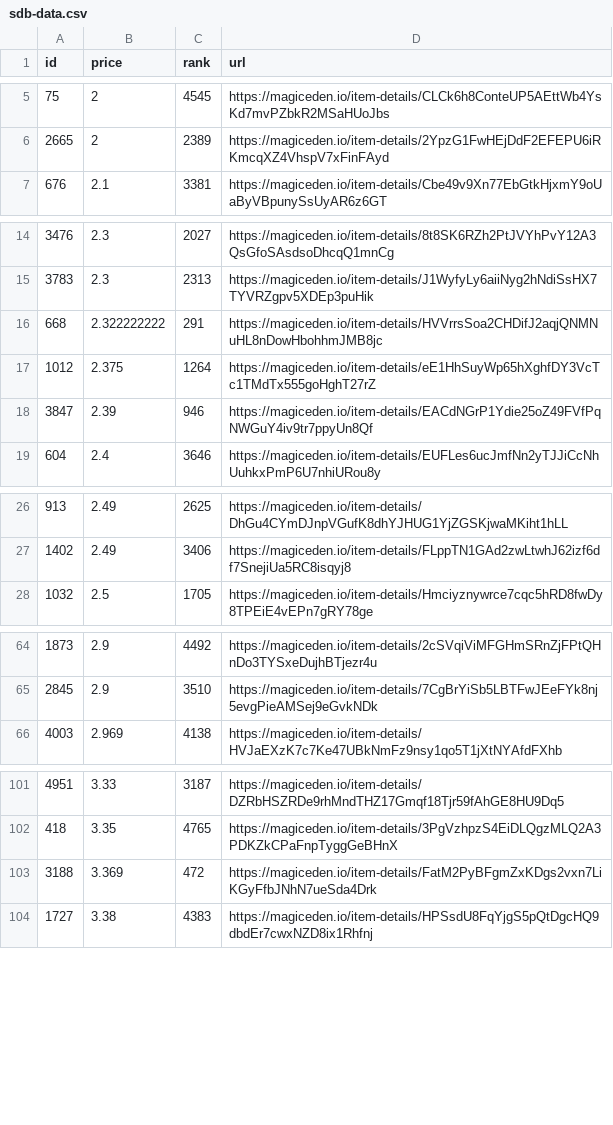
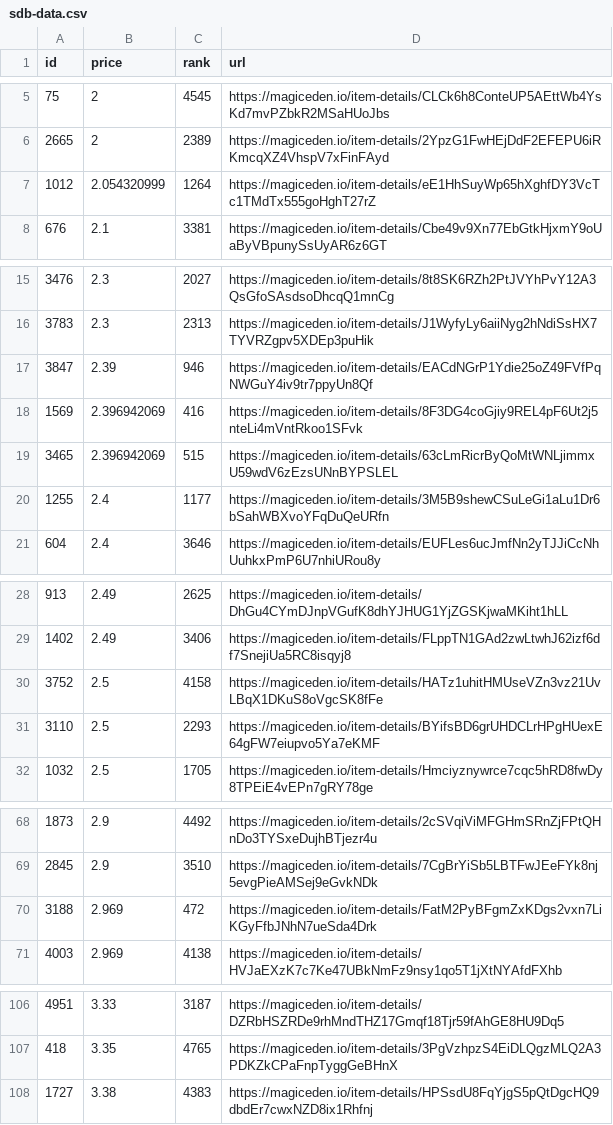
Before and after one commit to braposo/sdb-monitor, a CSV file: sdb-data.csv, drawn as a sheet; only a part is shown, gaps mark what is left out.

Commit message:
Flat: latest data (2021-11-11T09:38:37.988Z) {   "date": "2021-11-11T09:38:37.988Z",   "files": [     {       "name": "sdb-data.csv",       "deltaBytes": 390,       "source": "https://api-mainnet.magiceden.io/rpc/getListedNFTsByQuery?q=%7B%22%24match%22%3A%7B%22collectionSymbol%22%3A%22solana_droid_business%22%7D%2C%22%24sort%22%3A%7B%22takerAmount%22%3A1%2C%22createdAt%22%3A-1%7D%2C%22%24skip%22%3A0%2C%22%24limit%22%3A5000%7D"     },     {       "name": "zzz/sdb-data.json",       "deltaBytes": 4831,       "source": "https://api-mainnet.magiceden.io/rpc/getListedNFTsByQuery?q=%7B%22%24match%22%3A%7B%22collectionSymbol%22%3A%22solana_droid_business%22%7D%2C%22%24sort%22%3A%7B%22takerAmount%22%3A1%2C%22createdAt%22%3A-1%7D%2C%22%24skip%22%3A0%2C%22%24limit%22%3A5000%7D"     }   ] }

```diff
--- a/sdb-data.csv
+++ b/sdb-data.csv
@@ -6,2 +6,3 @@ id,price,rank,url
 2665,2,2389,https://magiceden.io/item-details/2YpzG1FwHEjDdF2EFEPU6iRKmcqXZ4VhspV7xFinFAyd
+1012,2.054320999,1264,https://magiceden.io/item-details/eE1HhSuyWp65hXghfDY3VcTc1TMdTx555goHghT27rZ
 676,2.1,3381,https://magiceden.io/item-details/Cbe49v9Xn77EbGtkHjxmY9oUaByVBpunySsUyAR6z6GT
@@ -15,5 +16,6 @@ id,price,rank,url
 3783,2.3,2313,https://magiceden.io/item-details/J1WyfyLy6aiiNyg2hNdiSsHX7TYVRZgpv5XDEp3puHik
-668,2.322222222,291,https://magiceden.io/item-details/HVVrrsSoa2CHDifJ2aqjQNMNuHL8nDowHbohhmJMB8jc
-1012,2.375,1264,https://magiceden.io/item-details/eE1HhSuyWp65hXghfDY3VcTc1TMdTx555goHghT27rZ
 3847,2.39,946,https://magiceden.io/item-details/EACdNGrP1Ydie25oZ49FVfPqNWGuY4iv9tr7ppyUn8Qf
+1569,2.396942069,416,https://magiceden.io/item-details/8F3DG4coGjiy9REL4pF6Ut2j5nteLi4mVntRkoo1SFvk
+3465,2.396942069,515,https://magiceden.io/item-details/63cLmRicrByQoMtWNLjimmxU59wdV6zEzsUNnBYPSLEL
+1255,2.4,1177,https://magiceden.io/item-details/3M5B9shewCSuLeGi1aLu1Dr6bSahWBXvoYFqDuQeURfn
 604,2.4,3646,https://magiceden.io/item-details/EUFLes6ucJmfNn2yTJJiCcNhUuhkxPmP6U7nhiURou8y
@@ -27,2 +29,4 @@ id,price,rank,url
 1402,2.49,3406,https://magiceden.io/item-details/FLppTN1GAd2zwLtwhJ62izf6df7SnejiUa5RC8isqyj8
+3752,2.5,4158,https://magiceden.io/item-details/HATz1uhitHMUseVZn3vz21UvLBqX1DKuS8oVgcSK8fFe
+3110,2.5,2293,https://magiceden.io/item-details/BYifsBD6grUHDCLrHPgHUexE64gFW7eiupvo5Ya7eKMF
 1032,2.5,1705,https://magiceden.io/item-details/Hmciyznywrce7cqc5hRD8fwDy8TPEiE4vEPn7gRY78ge
@@ -65,2 +69,3 @@ id,price,rank,url
 2845,2.9,3510,https://magiceden.io/item-details/7CgBrYiSb5LBTFwJEeFYk8nj5evgPieAMSej9eGvkNDk
+3188,2.969,472,https://magiceden.io/item-details/FatM2PyBFgmZxKDgs2vxn7LiKGyFfbJNhN7ueSda4Drk
 4003,2.969,4138,https://magiceden.io/item-details/HVJaEXzK7c7Ke47UBkNmFz9nsy1qo5T1jXtNYAfdFXhb
@@ -102,3 +107,2 @@ id,price,rank,url
 418,3.35,4765,https://magiceden.io/item-details/3PgVzhpzS4EiDLQgzMLQ2A3PDKZkCPaFnpTyggGeBHnX
-3188,3.369,472,https://magiceden.io/item-details/FatM2PyBFgmZxKDgs2vxn7LiKGyFfbJNhN7ueSda4Drk
 1727,3.38,4383,https://magiceden.io/item-details/HPSsdU8FqYjgS5pQtDgcHQ9dbdEr7cwxNZD8ix1Rhfnj
```
Also changed, not shown: 1 other file.
